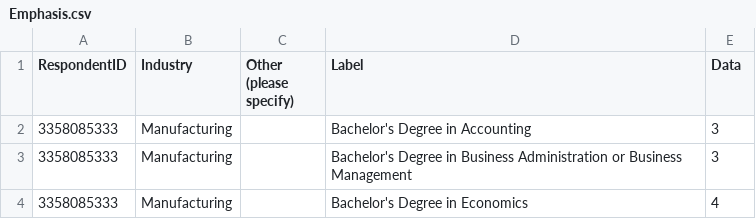
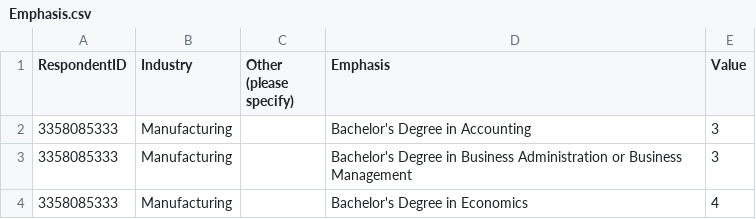
Before and after one commit to wmackedanz/Consulting_Repository, a CSV file: Emphasis.csv, drawn as a sheet; only a part is shown.

```diff
--- a/Emphasis.csv
+++ b/Emphasis.csv
@@ -1,2 +1,2 @@
-RespondentID,Industry,Other (please specify),Label,Data
+RespondentID,Industry,Other (please specify),Emphasis,Value
 3358085333,Manufacturing,,Bachelor's Degree in Accounting,3
```
Also changed, not shown: Major_stack.csv.
